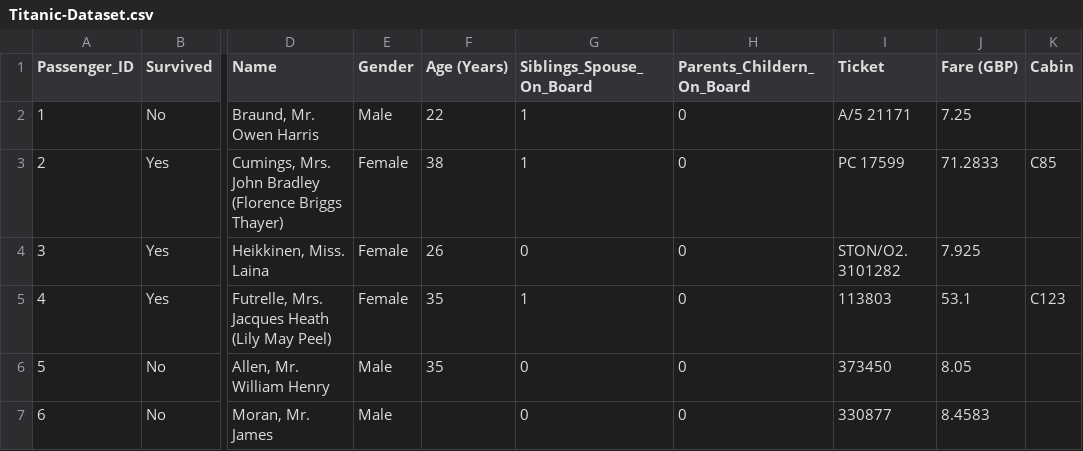
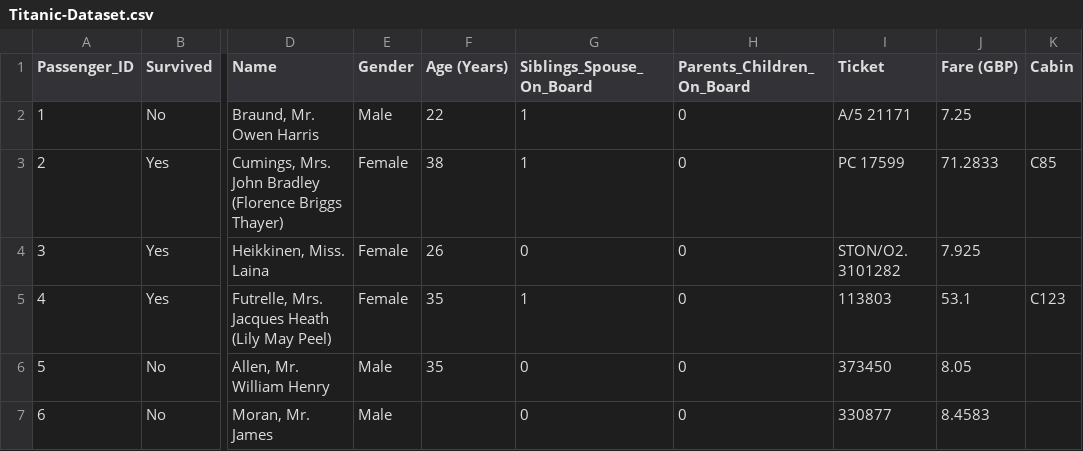
Before and after one commit to 3112aastikg/Titanic-Dataset-Prediction-Model-, a CSV file: Titanic-Dataset.csv, drawn as a sheet; only a part is shown, gaps mark what is left out; the diff names each change by its address in the sheet, - before the commit and + after, or states it on an @@ line.

```diff
--- a/Titanic-Dataset.csv
+++ b/Titanic-Dataset.csv
-H1: Parents_Childern_On_Board
+H1: Parents_Children_On_Board
```
Also changed, not shown: test.csv, train.csv, 2 other files.
